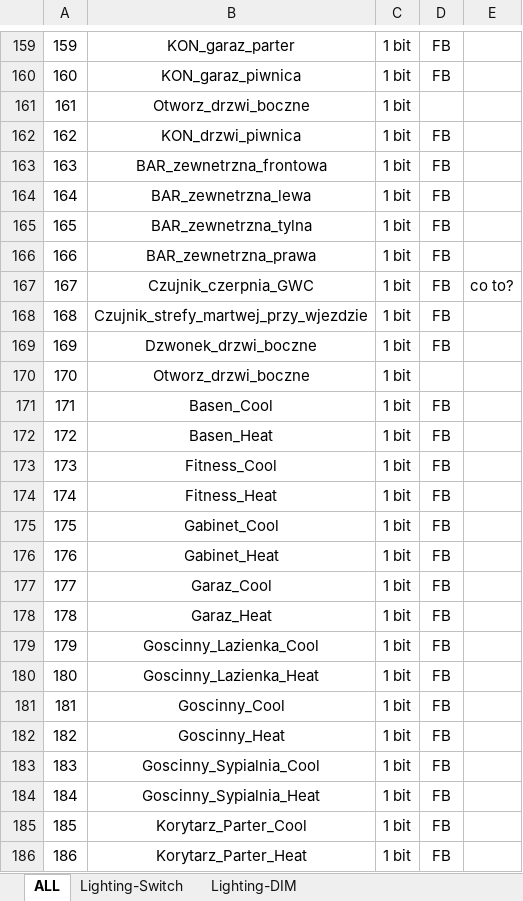
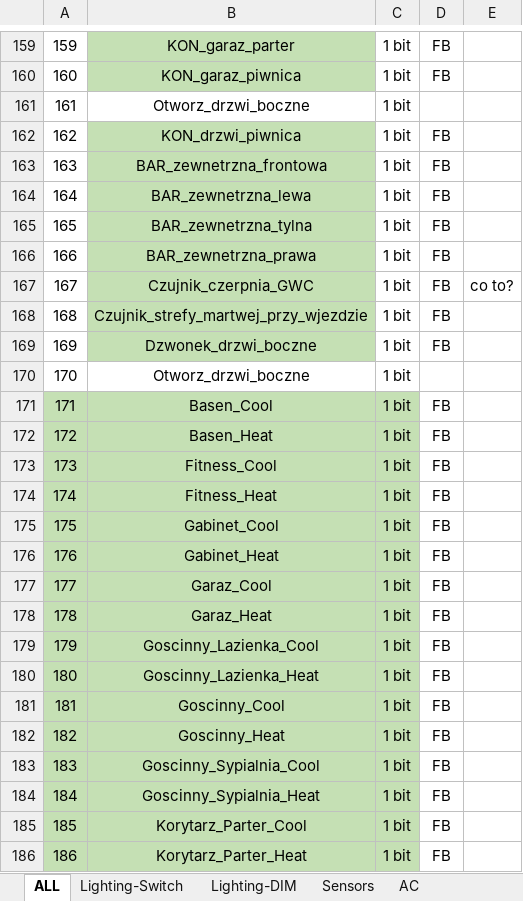
Before and after one commit to RBSystems/Crestron-10, an Excel workbook: Biskupice/dok/CI-KNX/CI-KNX_1.xlsx, sheet ALL, drawn as a sheet; only a part is shown, gaps mark what is left out; values as stored, in another font and other column widths than the file's, no borders; the diff covers the shown part only; the diff names each change by its address in the sheet, - before the commit and + after, or states it on an @@ line.

```diff
--- a/Biskupice/dok/CI-KNX/CI-KNX_1.xlsx (sheet ALL)
+++ b/Biskupice/dok/CI-KNX/CI-KNX_1.xlsx (sheet ALL)
+sheet tab: Sensors
+sheet tab: AC
-B159:B160 fill: none
+B159:B160 fill: #C5E0B4
-B162:B169 fill: none
+B162:B169 fill: #C5E0B4
-A171:C186 fill: none
+A171:C186 fill: #C5E0B4
```
Also changed, not shown: cell formats elsewhere in this sheet, 1 other file.
